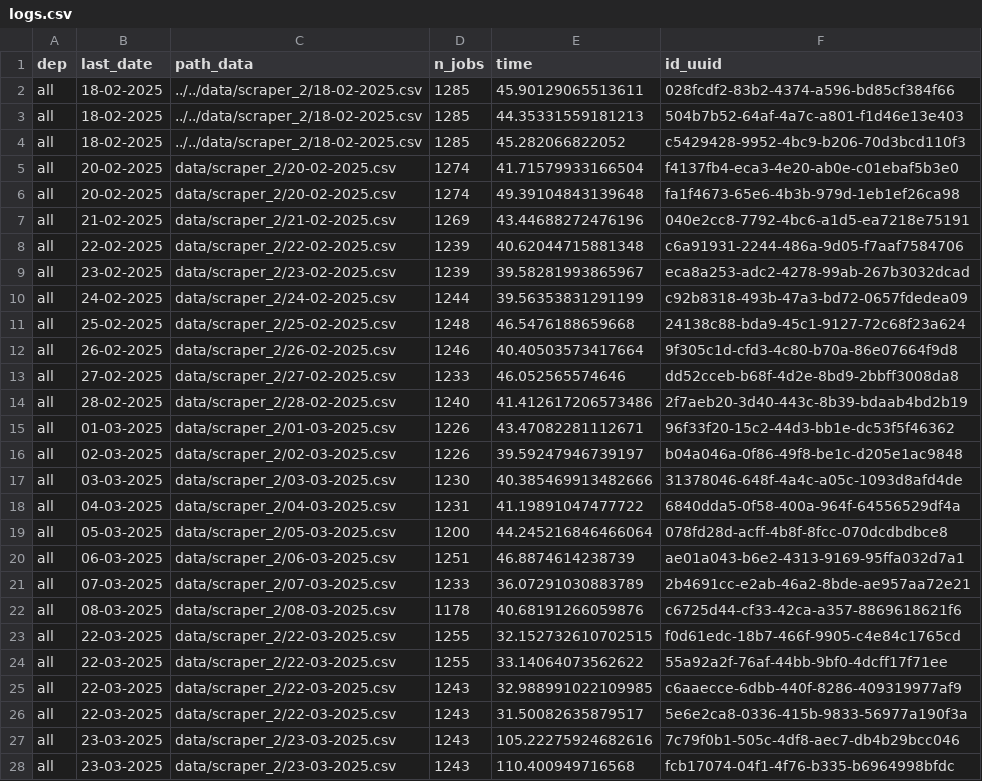
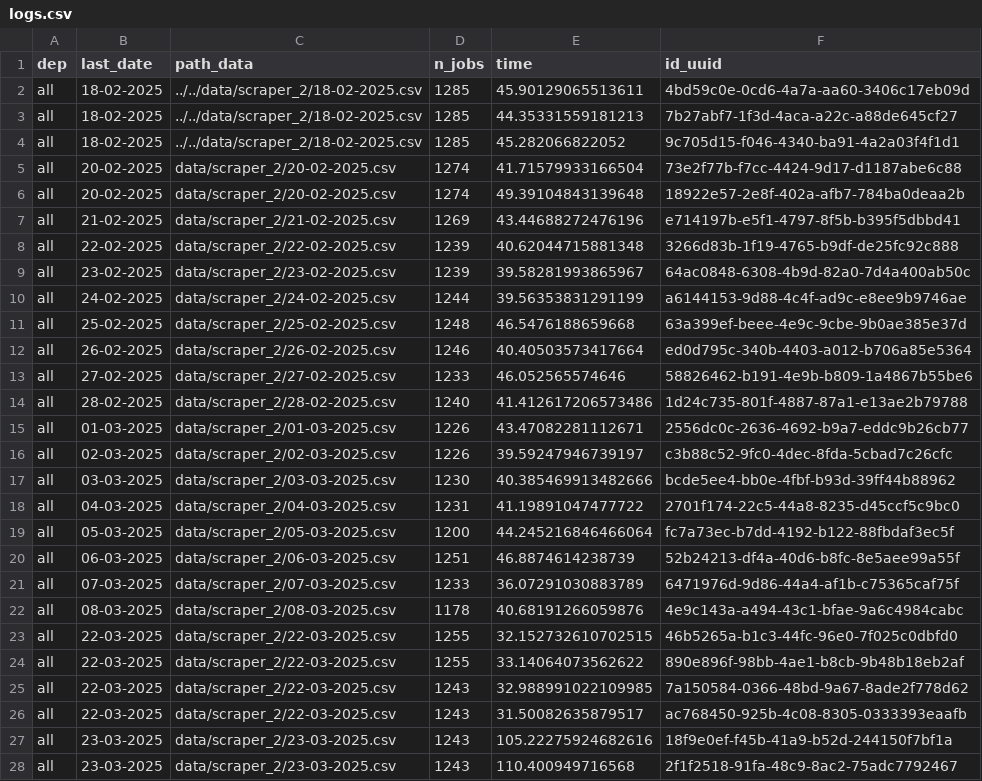
Before and after one commit to CJ2901/extract_empleos, a CSV file: scrapers/scraper_2/logs/logs.csv, drawn as a sheet; only a part is shown; the diff covers the shown part only.

Commit message:
date 310325

```diff
--- a/scrapers/scraper_2/logs/logs.csv
+++ b/scrapers/scraper_2/logs/logs.csv
@@ -1,28 +1,28 @@
 dep,last_date,path_data,n_jobs,time,id_uuid
-all,18-02-2025,../../data/scraper_2/18-02-2025.csv,1285,45.90129065513611,028fcdf2-83b2-4374-a596-bd85cf384f66
-all,18-02-2025,../../data/scraper_2/18-02-2025.csv,1285,44.35331559181213,504b7b52-64af-4a7c-a801-f1d46e13e403
-all,18-02-2025,../../data/scraper_2/18-02-2025.csv,1285,45.282066822052,c5429428-9952-4bc9-b206-70d3bcd110f3
-all,20-02-2025,data/scraper_2/20-02-2025.csv,1274,41.71579933166504,f4137fb4-eca3-4e20-ab0e-c01ebaf5b3e0
-all,20-02-2025,data/scraper_2/20-02-2025.csv,1274,49.39104843139648,fa1f4673-65e6-4b3b-979d-1eb1ef26ca98
-all,21-02-2025,data/scraper_2/21-02-2025.csv,1269,43.44688272476196,040e2cc8-7792-4bc6-a1d5-ea7218e75191
-all,22-02-2025,data/scraper_2/22-02-2025.csv,1239,40.62044715881348,c6a91931-2244-486a-9d05-f7aaf7584706
-all,23-02-2025,data/scraper_2/23-02-2025.csv,1239,39.58281993865967,eca8a253-adc2-4278-99ab-267b3032dcad
-all,24-02-2025,data/scraper_2/24-02-2025.csv,1244,39.56353831291199,c92b8318-493b-47a3-bd72-0657fdedea09
-all,25-02-2025,data/scraper_2/25-02-2025.csv,1248,46.5476188659668,24138c88-bda9-45c1-9127-72c68f23a624
-all,26-02-2025,data/scraper_2/26-02-2025.csv,1246,40.40503573417664,9f305c1d-cfd3-4c80-b70a-86e07664f9d8
-all,27-02-2025,data/scraper_2/27-02-2025.csv,1233,46.052565574646,dd52cceb-b68f-4d2e-8bd9-2bbff3008da8
-all,28-02-2025,data/scraper_2/28-02-2025.csv,1240,41.412617206573486,2f7aeb20-3d40-443c-8b39-bdaab4bd2b19
-all,01-03-2025,data/scraper_2/01-03-2025.csv,1226,43.47082281112671,96f33f20-15c2-44d3-bb1e-dc53f5f46362
-all,02-03-2025,data/scraper_2/02-03-2025.csv,1226,39.59247946739197,b04a046a-0f86-49f8-be1c-d205e1ac9848
-all,03-03-2025,data/scraper_2/03-03-2025.csv,1230,40.385469913482666,31378046-648f-4a4c-a05c-1093d8afd4de
-all,04-03-2025,data/scraper_2/04-03-2025.csv,1231,41.19891047477722,6840dda5-0f58-400a-964f-64556529df4a
-all,05-03-2025,data/scraper_2/05-03-2025.csv,1200,44.245216846466064,078fd28d-acff-4b8f-8fcc-070dcdbdbce8
-all,06-03-2025,data/scraper_2/06-03-2025.csv,1251,46.8874614238739,ae01a043-b6e2-4313-9169-95ffa032d7a1
-all,07-03-2025,data/scraper_2/07-03-2025.csv,1233,36.07291030883789,2b4691cc-e2ab-46a2-8bde-ae957aa72e21
-all,08-03-2025,data/scraper_2/08-03-2025.csv,1178,40.68191266059876,c6725d44-cf33-42ca-a357-8869618621f6
-all,22-03-2025,data/scraper_2/22-03-2025.csv,1255,32.152732610702515,f0d61edc-18b7-466f-9905-c4e84c1765cd
-all,22-03-2025,data/scraper_2/22-03-2025.csv,1255,33.14064073562622,55a92a2f-76af-44bb-9bf0-4dcff17f71ee
-all,22-03-2025,data/scraper_2/22-03-2025.csv,1243,32.988991022109985,c6aaecce-6dbb-440f-8286-409319977af9
-all,22-03-2025,data/scraper_2/22-03-2025.csv,1243,31.50082635879517,5e6e2ca8-0336-415b-9833-56977a190f3a
-all,23-03-2025,data/scraper_2/23-03-2025.csv,1243,105.22275924682616,7c79f0b1-505c-4df8-aec7-db4b29bcc046
-all,23-03-2025,data/scraper_2/23-03-2025.csv,1243,110.400949716568,fcb17074-04f1-4f76-b335-b6964998bfdc
+all,18-02-2025,../../data/scraper_2/18-02-2025.csv,1285,45.90129065513611,4bd59c0e-0cd6-4a7a-aa60-3406c17eb09d
+all,18-02-2025,../../data/scraper_2/18-02-2025.csv,1285,44.35331559181213,7b27abf7-1f3d-4aca-a22c-a88de645cf27
+all,18-02-2025,../../data/scraper_2/18-02-2025.csv,1285,45.282066822052,9c705d15-f046-4340-ba91-4a2a03f4f1d1
+all,20-02-2025,data/scraper_2/20-02-2025.csv,1274,41.71579933166504,73e2f77b-f7cc-4424-9d17-d1187abe6c88
+all,20-02-2025,data/scraper_2/20-02-2025.csv,1274,49.39104843139648,18922e57-2e8f-402a-afb7-784ba0deaa2b
+all,21-02-2025,data/scraper_2/21-02-2025.csv,1269,43.44688272476196,e714197b-e5f1-4797-8f5b-b395f5dbbd41
+all,22-02-2025,data/scraper_2/22-02-2025.csv,1239,40.62044715881348,3266d83b-1f19-4765-b9df-de25fc92c888
+all,23-02-2025,data/scraper_2/23-02-2025.csv,1239,39.58281993865967,64ac0848-6308-4b9d-82a0-7d4a400ab50c
+all,24-02-2025,data/scraper_2/24-02-2025.csv,1244,39.56353831291199,a6144153-9d88-4c4f-ad9c-e8ee9b9746ae
+all,25-02-2025,data/scraper_2/25-02-2025.csv,1248,46.5476188659668,63a399ef-beee-4e9c-9cbe-9b0ae385e37d
+all,26-02-2025,data/scraper_2/26-02-2025.csv,1246,40.40503573417664,ed0d795c-340b-4403-a012-b706a85e5364
+all,27-02-2025,data/scraper_2/27-02-2025.csv,1233,46.052565574646,58826462-b191-4e9b-b809-1a4867b55be6
+all,28-02-2025,data/scraper_2/28-02-2025.csv,1240,41.412617206573486,1d24c735-801f-4887-87a1-e13ae2b79788
+all,01-03-2025,data/scraper_2/01-03-2025.csv,1226,43.47082281112671,2556dc0c-2636-4692-b9a7-eddc9b26cb77
+all,02-03-2025,data/scraper_2/02-03-2025.csv,1226,39.59247946739197,c3b88c52-9fc0-4dec-8fda-5cbad7c26cfc
+all,03-03-2025,data/scraper_2/03-03-2025.csv,1230,40.385469913482666,bcde5ee4-bb0e-4fbf-b93d-39ff44b88962
+all,04-03-2025,data/scraper_2/04-03-2025.csv,1231,41.19891047477722,2701f174-22c5-44a8-8235-d45ccf5c9bc0
+all,05-03-2025,data/scraper_2/05-03-2025.csv,1200,44.245216846466064,fc7a73ec-b7dd-4192-b122-88fbdaf3ec5f
+all,06-03-2025,data/scraper_2/06-03-2025.csv,1251,46.8874614238739,52b24213-df4a-40d6-b8fc-8e5aee99a55f
+all,07-03-2025,data/scraper_2/07-03-2025.csv,1233,36.07291030883789,6471976d-9d86-44a4-af1b-c75365caf75f
+all,08-03-2025,data/scraper_2/08-03-2025.csv,1178,40.68191266059876,4e9c143a-a494-43c1-bfae-9a6c4984cabc
+all,22-03-2025,data/scraper_2/22-03-2025.csv,1255,32.152732610702515,46b5265a-b1c3-44fc-96e0-7f025c0dbfd0
+all,22-03-2025,data/scraper_2/22-03-2025.csv,1255,33.14064073562622,890e896f-98bb-4ae1-b8cb-9b48b18eb2af
+all,22-03-2025,data/scraper_2/22-03-2025.csv,1243,32.988991022109985,7a150584-0366-48bd-9a67-8ade2f778d62
+all,22-03-2025,data/scraper_2/22-03-2025.csv,1243,31.50082635879517,ac768450-925b-4c08-8305-0333393eaafb
+all,23-03-2025,data/scraper_2/23-03-2025.csv,1243,105.22275924682616,18f9e0ef-f45b-41a9-b52d-244150f7bf1a
+all,23-03-2025,data/scraper_2/23-03-2025.csv,1243,110.400949716568,2f1f2518-91fa-48c9-8ac2-75adc7792467
```
Also changed, not shown: 1 added row and 1 edited cell elsewhere in this file, 2 other files.
